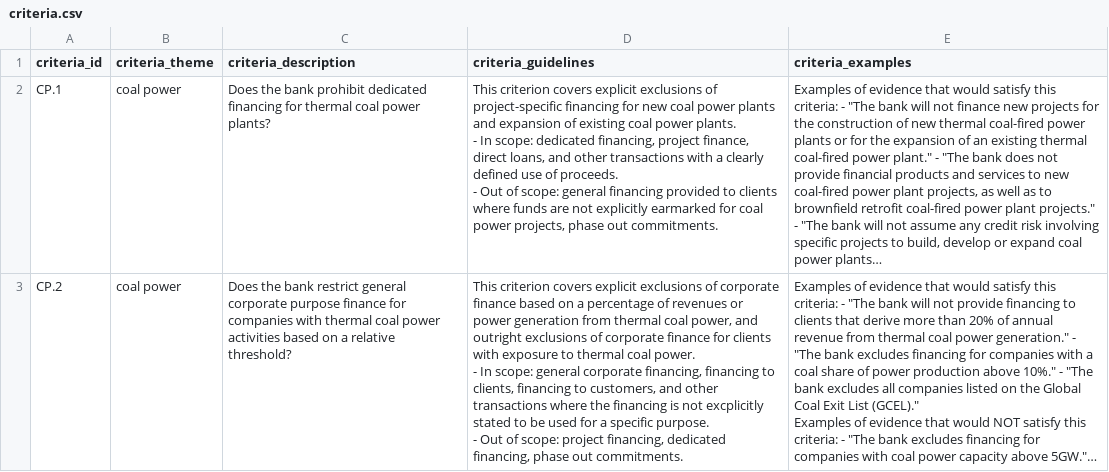
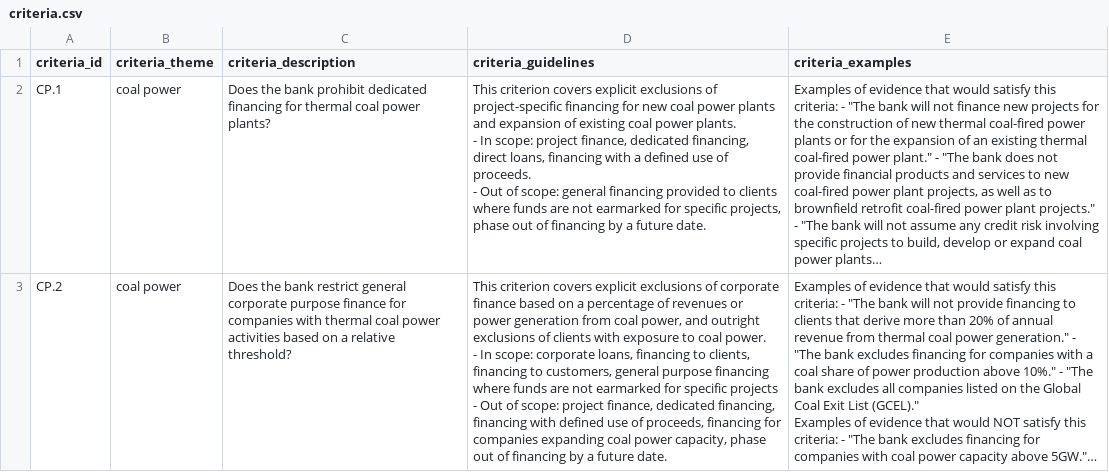
Before and after one commit to XavierL64/ai-policy-assessor, a CSV file: criteria/criteria.csv, drawn as a sheet; long unchanged cells end in …; ↵ is a line break in a cell; the diff names each change by its address in the sheet, - before the commit and + after, or states it on an @@ line.

```diff
--- a/criteria/criteria.csv
+++ b/criteria/criteria.csv
-D2 (criteria_guidelines): …In scope: dedicated financing, project finance, direct loans, and other transactions with a clearly defined use of proceeds. ↵ - Out of scope: general financing provided to clients where funds are not explicitly earmarked for coal power projects, phase out commitments.
+D2 (criteria_guidelines): …In scope: project finance, dedicated financing, direct loans, financing with a defined use of proceeds. ↵ - Out of scope: general financing provided to clients where funds are not earmarked for specific projects, phase out of financing by a future date.
-D3 (criteria_guidelines): …generation from thermal coal power, and outright exclusions of corporate finance for clients with exposure to thermal coal power. ↵ - In scope: general corporate financing, financing to clients, financing to customers, and other transactions where the financing is not excplicitly stated to be used for a specific purpose. ↵ - Out of scope: project financing, dedicated financing, phase out commitments.
+D3 (criteria_guidelines): …generation from coal power, and outright exclusions of clients with exposure to coal power. ↵ - In scope: corporate loans, financing to clients, financing to customers, general purpose financing where funds are not earmarked for specific projects ↵ - Out of scope: project finance, dedicated financing, financing with defined use of proceeds, financing for companies expanding coal power capacity, phase out of financing by a future date.
```
Also changed, not shown: 3 other files.
